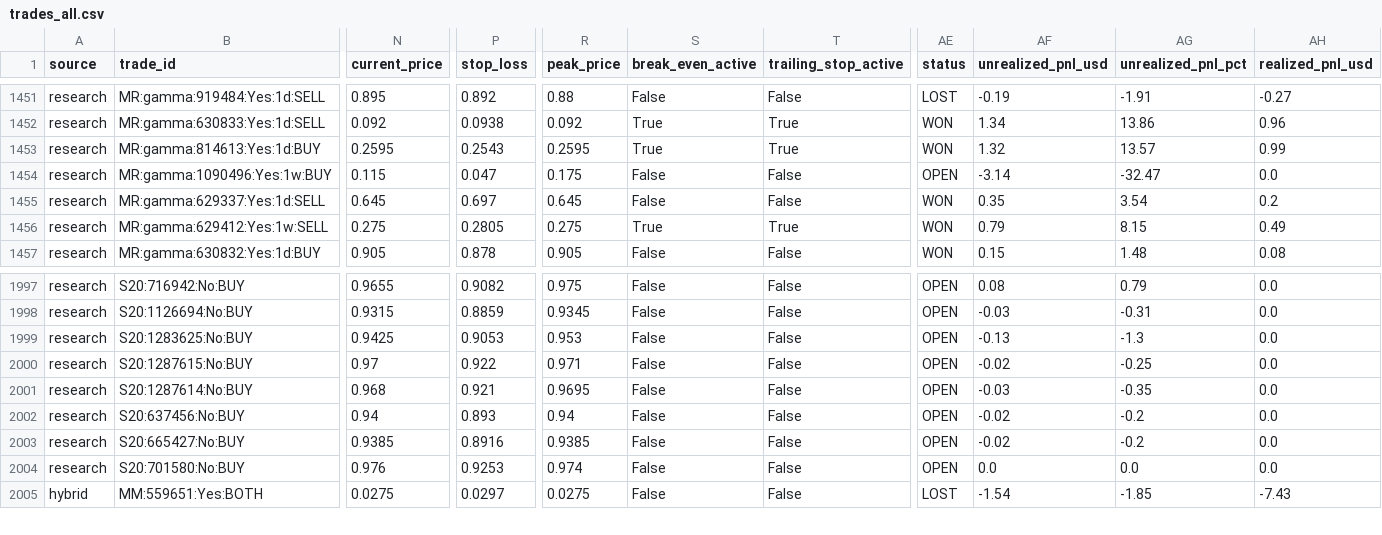
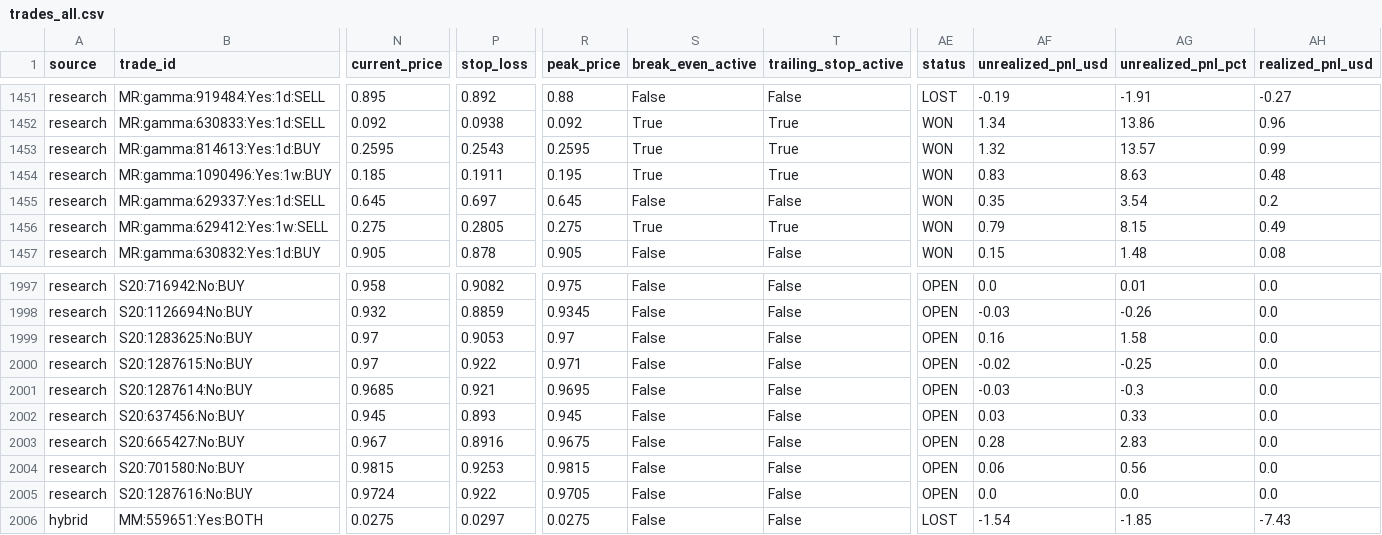
Before and after one commit to aguamarinac2-netizen/quant-polymarket-trackrecord, a CSV file: trades_all.csv, drawn as a sheet; only a part is shown, gaps mark what is left out; rows hold the shown columns only; the diff covers the shown part only; the diff names each change by its address in the sheet, - before the commit and + after, or states it on an @@ line.

```diff
--- a/trades_all.csv
+++ b/trades_all.csv
-N1454 (current_price): 0.115
+N1454 (current_price): 0.185
-P1454 (stop_loss): 0.047
+P1454 (stop_loss): 0.1911
-R1454 (peak_price): 0.175
+R1454 (peak_price): 0.195
-S1454 (break_even_active): False
+S1454 (break_even_active): True
-T1454 (trailing_stop_active): False
+T1454 (trailing_stop_active): True
-AE1454 (status): OPEN
+AE1454 (status): WON
-AF1454 (unrealized_pnl_usd): -3.14
+AF1454 (unrealized_pnl_usd): 0.83
-AG1454 (unrealized_pnl_pct): -32.47
+AG1454 (unrealized_pnl_pct): 8.63
-AH1454 (realized_pnl_usd): 0.0
+AH1454 (realized_pnl_usd): 0.48
-N1997 (current_price): 0.9655
+N1997 (current_price): 0.958
-AF1997 (unrealized_pnl_usd): 0.08
+AF1997 (unrealized_pnl_usd): 0.0
-AG1997 (unrealized_pnl_pct): 0.79
+AG1997 (unrealized_pnl_pct): 0.01
-N1998 (current_price): 0.9315
+N1998 (current_price): 0.932
-AG1998 (unrealized_pnl_pct): -0.31
+AG1998 (unrealized_pnl_pct): -0.26
-N1999 (current_price): 0.9425
+N1999 (current_price): 0.97
-R1999 (peak_price): 0.953
+R1999 (peak_price): 0.97
-AF1999 (unrealized_pnl_usd): -0.13
+AF1999 (unrealized_pnl_usd): 0.16
-AG1999 (unrealized_pnl_pct): -1.3
+AG1999 (unrealized_pnl_pct): 1.58
-N2001 (current_price): 0.968
+N2001 (current_price): 0.9685
-AG2001 (unrealized_pnl_pct): -0.35
+AG2001 (unrealized_pnl_pct): -0.3
-N2002 (current_price): 0.94
+N2002 (current_price): 0.945
-R2002 (peak_price): 0.94
+R2002 (peak_price): 0.945
-AF2002 (unrealized_pnl_usd): -0.02
+AF2002 (unrealized_pnl_usd): 0.03
-AG2002 (unrealized_pnl_pct): -0.2
+AG2002 (unrealized_pnl_pct): 0.33
-N2003 (current_price): 0.9385
+N2003 (current_price): 0.967
-R2003 (peak_price): 0.9385
+R2003 (peak_price): 0.9675
-AF2003 (unrealized_pnl_usd): -0.02
+AF2003 (unrealized_pnl_usd): 0.28
-AG2003 (unrealized_pnl_pct): -0.2
+AG2003 (unrealized_pnl_pct): 2.83
-N2004 (current_price): 0.976
+N2004 (current_price): 0.9815
-R2004 (peak_price): 0.974
+R2004 (peak_price): 0.9815
-AF2004 (unrealized_pnl_usd): 0.0
+AF2004 (unrealized_pnl_usd): 0.06
-AG2004 (unrealized_pnl_pct): 0.0
+AG2004 (unrealized_pnl_pct): 0.56
+row 2005: research | S20:1287616:No:BUY | 0.9724 | 0.922 | 0.9705 | False | False | OPEN | 0.0 | 0.0 | 0.0
```
Also changed, not shown: 41 edited cells elsewhere in this file, 7 other files.
